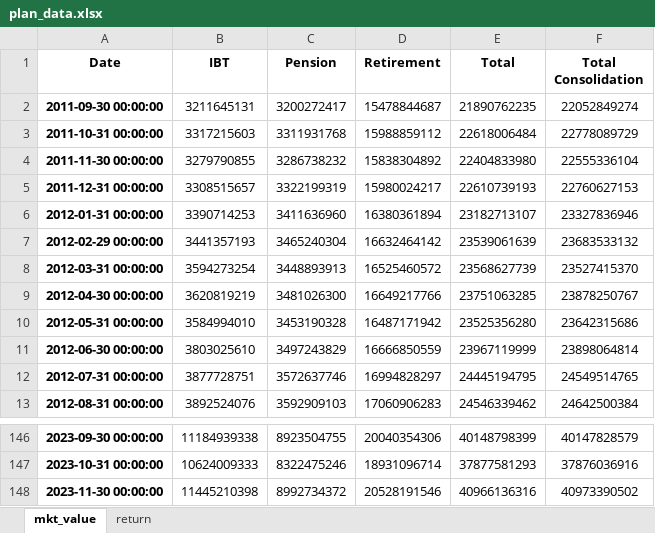
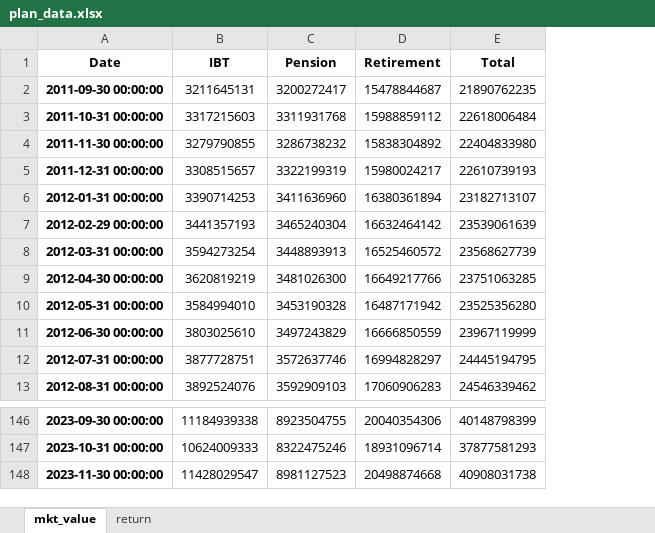
Before and after one commit to pforjoe/SAA, an Excel workbook: data/time_series/plan_data.xlsx, sheet mkt_value, drawn as a sheet; only a part is shown, gaps mark what is left out; values as stored, in another font and other column widths than the file's, no borders; conditional formats not drawn; the diff names each change by its address in the sheet, - before the commit and + after, or states it on an @@ line.

```diff
--- a/data/time_series/plan_data.xlsx (sheet mkt_value)
+++ b/data/time_series/plan_data.xlsx (sheet mkt_value)
-column F (Total Consolidation), rows 2-13: 22052849274 | 22778089729 | 22555336104 | 22760627153 | 23327836946 | 23683533132 | 23527415370 | 23878250767 | 23642315686 | 23898064814 | 24549514765 | 24642500384; rows 146-148: 40147828579 | 37876036916 | 40973390502
-B148 (IBT): 11445210398
+B148 (IBT): 11428029547
-C148 (Pension): 8992734372
+C148 (Pension): 8981127523
-D148 (Retirement): 20528191546
+D148 (Retirement): 20498874668
-E148 (Total): 40966136316
+E148 (Total): 40908031738
```
Also changed, not shown: sheet return, 7 other files.
